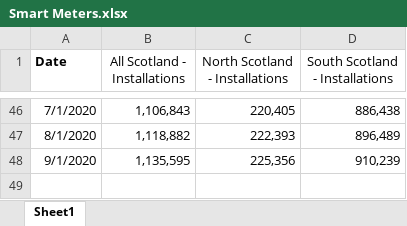
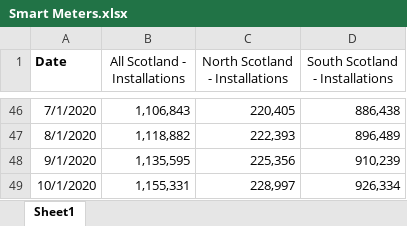
Before and after one commit to sallysemple/ScottishEnergyStatsProcessing, an Excel workbook: Data Sources/MANUAL/Smart Meters.xlsx, sheet Sheet1, drawn as a sheet; only a part is shown, gaps mark what is left out; values as stored, in another font and other column widths than the file's, no borders; the diff names each change by its address in the sheet, - before the commit and + after, or states it on an @@ line.

```diff
--- a/Data Sources/MANUAL/Smart Meters.xlsx (sheet Sheet1)
+++ b/Data Sources/MANUAL/Smart Meters.xlsx (sheet Sheet1)
+row 49: 10/1/2020 | 1,155,331 | 228,997 | 926,334
```
Also changed, not shown: 7 other files.
